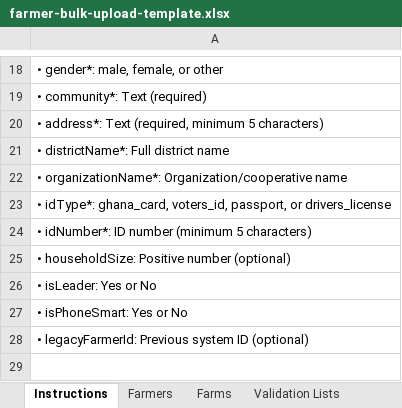
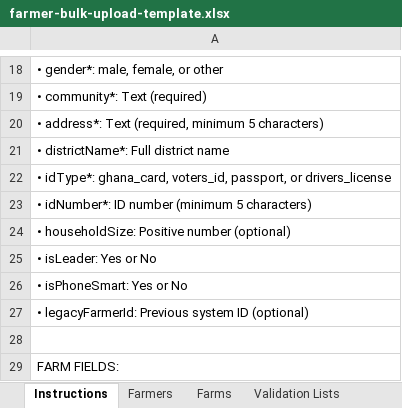
Before and after one commit to jessequartey/pukpara, an Excel workbook: public/templates/farmer-bulk-upload-template.xlsx, sheet Instructions, drawn as a sheet; only a part is shown, gaps mark what is left out; the shorter side is filled out with more unchanged rows; values as stored, in another font and other column widths than the file's, no borders; the diff names each change by its address in the sheet, - before the commit and + after, or states it on an @@ line.

```diff
--- a/public/templates/farmer-bulk-upload-template.xlsx (sheet Instructions)
+++ b/public/templates/farmer-bulk-upload-template.xlsx (sheet Instructions)
-row 22: • organizationName*: Organization/cooperative name
```
Also changed, not shown: sheet Farmers, public/templates/farmer-bulk-upload-template-with-validation.xlsx, 18 other files.
